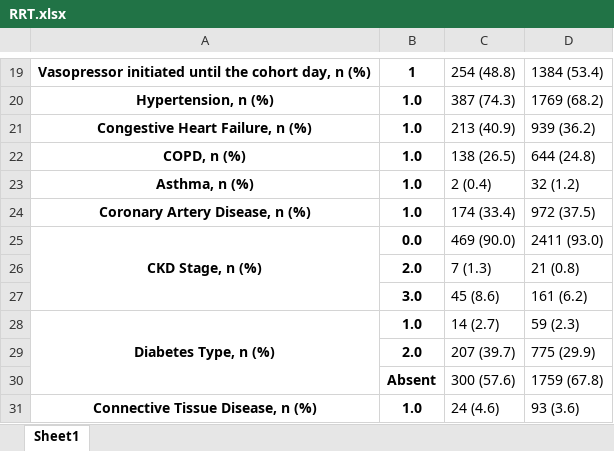
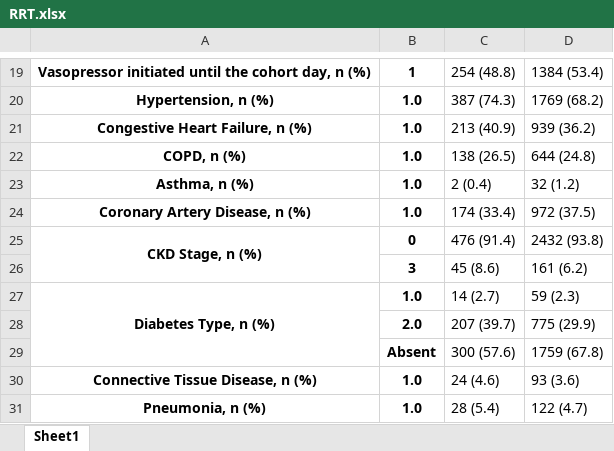
Before and after one commit to joamats/mit-sepsis-tx, an Excel workbook: results/table2/RRT.xlsx, sheet Sheet1, drawn as a sheet; only a part is shown, gaps mark what is left out; the shorter side is filled out with more unchanged rows; values as stored, in another font and other column widths than the file's, no borders; removed rows and columns are numbered as before the commit, all else as after; the diff names each change by its address in the sheet, - before the commit and + after, or states it on an @@ line.

```diff
--- a/results/table2/RRT.xlsx (sheet Sheet1)
+++ b/results/table2/RRT.xlsx (sheet Sheet1)
-B25: 0.0
+B25: 0
-C25: 469 (90.0)
+C25: 476 (91.4)
-D25: 2411 (93.0)
+D25: 2432 (93.8)
-row 26:  | 2.0 | 7 (1.3) | 21 (0.8)
-B26: 3.0
+B26: 3
```
Also changed, not shown: results/table2/MV.xlsx, results/table2/VP.xlsx, 4 other files.
